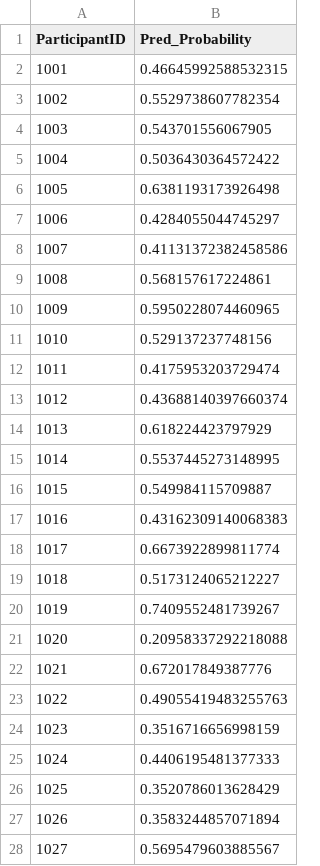
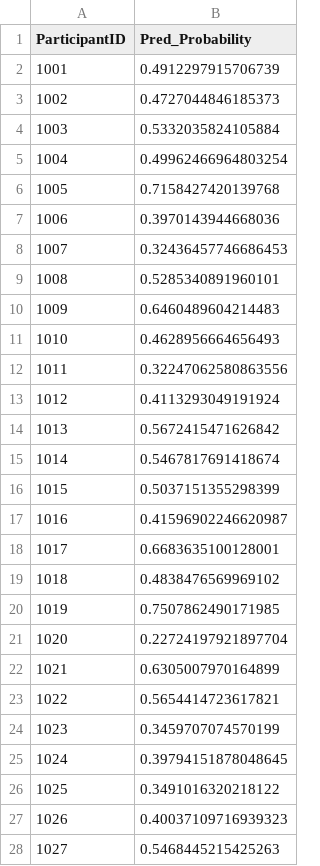
Before and after one commit to gmccannon/AML-Project-2, a CSV file: RFpred.csv, drawn as a sheet; only a part is shown; the diff covers the shown part only.

```diff
--- a/RFpred.csv
+++ b/RFpred.csv
@@ -1,28 +1,28 @@
 ParticipantID,Pred_Probability
-1001,0.46645992588532315
-1002,0.5529738607782354
-1003,0.543701556067905
-1004,0.5036430364572422
-1005,0.6381193173926498
-1006,0.4284055044745297
-1007,0.41131372382458586
-1008,0.568157617224861
-1009,0.5950228074460965
-1010,0.529137237748156
-1011,0.4175953203729474
-1012,0.43688140397660374
-1013,0.618224423797929
-1014,0.5537445273148995
-1015,0.549984115709887
-1016,0.43162309140068383
-1017,0.6673922899811774
-1018,0.5173124065212227
-1019,0.7409552481739267
-1020,0.20958337292218088
-1021,0.672017849387776
-1022,0.49055419483255763
-1023,0.3516716656998159
-1024,0.4406195481377333
-1025,0.3520786013628429
-1026,0.3583244857071894
-1027,0.5695479603885567
+1001,0.4912297915706739
+1002,0.4727044846185373
+1003,0.5332035824105884
+1004,0.49962466964803254
+1005,0.7158427420139768
+1006,0.3970143944668036
+1007,0.32436457746686453
+1008,0.5285340891960101
+1009,0.6460489604214483
+1010,0.4628956664656493
+1011,0.32247062580863556
+1012,0.4113293049191924
+1013,0.5672415471626842
+1014,0.5467817691418674
+1015,0.5037151355298399
+1016,0.41596902246620987
+1017,0.6683635100128001
+1018,0.4838476569969102
+1019,0.7507862490171985
+1020,0.22724197921897704
+1021,0.6305007970164899
+1022,0.5654414723617821
+1023,0.3459707074570199
+1024,0.39794151878048645
+1025,0.3491016320218122
+1026,0.40037109716939323
+1027,0.5468445215425263
```
Also changed, not shown: 71 edited cells elsewhere in this file, GBTpred.csv, SVMpred.csv, 1 other file.
